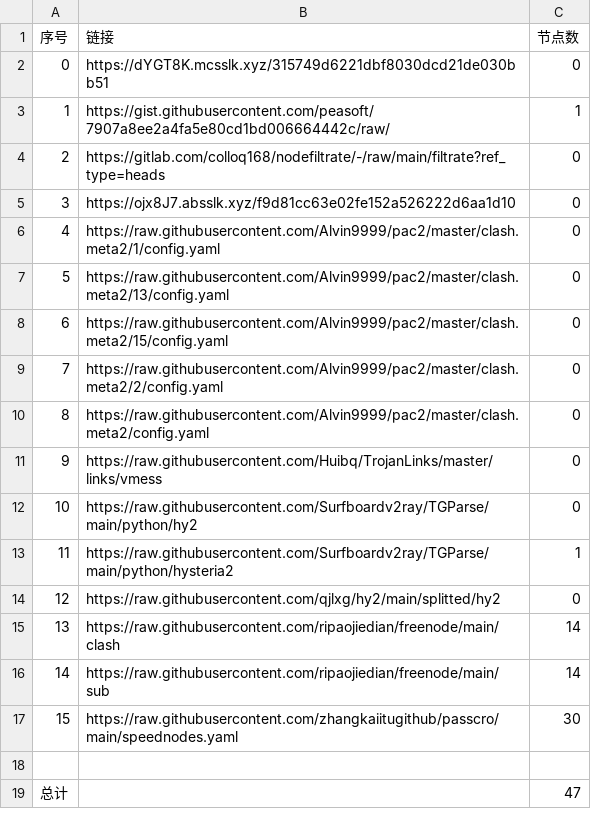
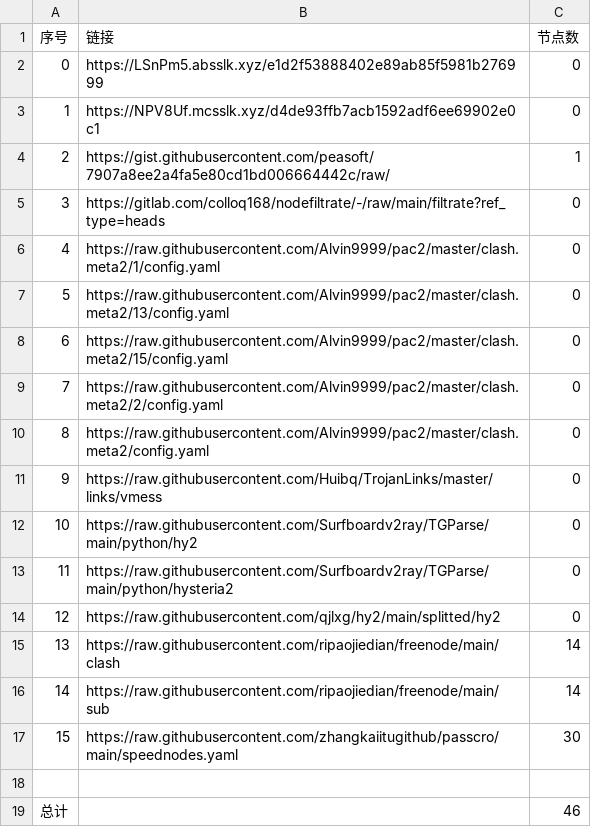
Before and after one commit to my-tv1/NoMoreWalls, a CSV file: list_result.csv, drawn as a sheet; removed rows and columns are numbered as before the commit, all else as after; the diff names each change by its address in the sheet, - before the commit and + after, or states it on an @@ line.

```diff
--- a/list_result.csv
+++ b/list_result.csv
+row 2: 0 | https://LSnPm5.absslk.xyz/e1d2f53888402e89ab85f5981b276999 | 0
@@ column A (序号) renumbered between rows 3 and 5 @@
-B3 (链接): https://dYGT8K.mcsslk.xyz/315749d6221dbf8030dcd21de030bb51
+B3 (链接): https://NPV8Uf.mcsslk.xyz/d4de93ffb7acb1592adf6ee69902e0c1
-row 5: 3 | https://ojx8J7.absslk.xyz/f9d81cc63e02fe152a526222d6aa1d10 | 0
-C13 (节点数): 1
+C13 (节点数): 0
-C19 (节点数): 47
+C19 (节点数): 46
```
Also changed, not shown: 6 other files.
